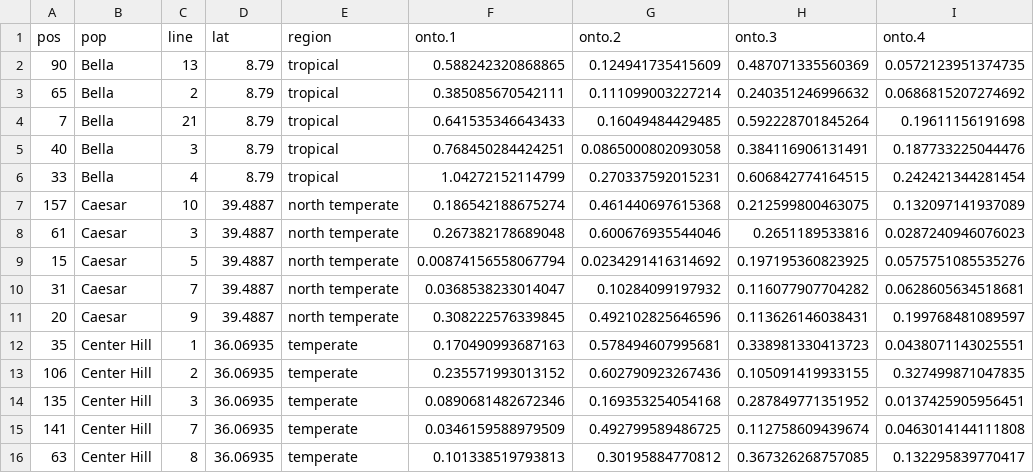
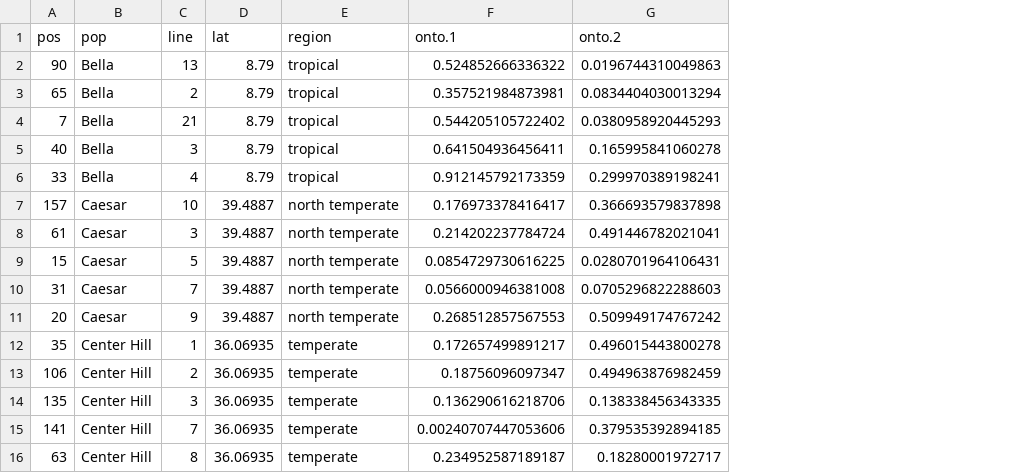
Before and after one commit to carinamina/phytolacca-chemistry, a CSV file: Processing/1b_out_OntoSimilarity_Indiv.csv, drawn as a sheet; only a part is shown; the diff covers the shown part only; the diff names each change by its address in the sheet, - before the commit and + after, or states it on an @@ line.

```diff
--- a/Processing/1b_out_OntoSimilarity_Indiv.csv
+++ b/Processing/1b_out_OntoSimilarity_Indiv.csv
-column H (onto.3), rows 2-16: 0.487071335560369 | 0.240351246996632 | 0.592228701845264 | 0.384116906131491 | 0.606842774164515 | 0.212599800463075 | 0.2651189533816 | 0.197195360823925 | 0.116077907704282 | 0.113626146038431 | 0.338981330413723 | 0.105091419933155 | 0.287849771351952 | 0.112758609439674 | 0.367326268757085
-column I (onto.4), rows 2-16: 0.0572123951374735 | 0.0686815207274692 | 0.19611156191698 | 0.187733225044476 | 0.242421344281454 | 0.132097141937089 | 0.0287240946076023 | 0.0575751085535276 | 0.0628605634518681 | 0.199768481089597 | 0.0438071143025551 | 0.327499871047835 | 0.0137425905956451 | 0.0463014144111808 | 0.132295839770417
-F2 (onto.1): 0.588242320868865
+F2 (onto.1): 0.524852666336322
-G2 (onto.2): 0.124941735415609
+G2 (onto.2): 0.0196744310049863
-F3 (onto.1): 0.385085670542111
+F3 (onto.1): 0.357521984873981
-G3 (onto.2): 0.111099003227214
+G3 (onto.2): 0.0834404030013294
-F4 (onto.1): 0.641535346643433
+F4 (onto.1): 0.544205105722402
-G4 (onto.2): 0.16049484429485
+G4 (onto.2): 0.0380958920445293
-F5 (onto.1): 0.768450284424251
+F5 (onto.1): 0.641504936456411
-G5 (onto.2): 0.0865000802093058
+G5 (onto.2): 0.165995841060278
-F6 (onto.1): 1.04272152114799
+F6 (onto.1): 0.912145792173359
-G6 (onto.2): 0.270337592015231
+G6 (onto.2): 0.299970389198241
-F7 (onto.1): 0.186542188675274
+F7 (onto.1): 0.176973378416417
-G7 (onto.2): 0.461440697615368
+G7 (onto.2): 0.366693579837898
-F8 (onto.1): 0.267382178689048
+F8 (onto.1): 0.214202237784724
-G8 (onto.2): 0.600676935544046
+G8 (onto.2): 0.491446782021041
-F9 (onto.1): 0.00874156558067794
+F9 (onto.1): 0.0854729730616225
-G9 (onto.2): 0.0234291416314692
+G9 (onto.2): 0.0280701964106431
-F10 (onto.1): 0.0368538233014047
+F10 (onto.1): 0.0566000946381008
-G10 (onto.2): 0.10284099197932
+G10 (onto.2): 0.0705296822288603
-F11 (onto.1): 0.308222576339845
+F11 (onto.1): 0.268512857567553
-G11 (onto.2): 0.492102825646596
+G11 (onto.2): 0.509949174767242
-F12 (onto.1): 0.170490993687163
+F12 (onto.1): 0.172657499891217
-G12 (onto.2): 0.578494607995681
+G12 (onto.2): 0.496015443800278
-F13 (onto.1): 0.235571993013152
+F13 (onto.1): 0.18756096097347
-G13 (onto.2): 0.602790923267436
+G13 (onto.2): 0.494963876982459
-F14 (onto.1): 0.0890681482672346
+F14 (onto.1): 0.136290616218706
-G14 (onto.2): 0.169353254054168
+G14 (onto.2): 0.138338456343335
-F15 (onto.1): 0.0346159588979509
+F15 (onto.1): 0.00240707447053606
-G15 (onto.2): 0.492799589486725
+G15 (onto.2): 0.379535392894185
-F16 (onto.1): 0.101338519793813
+F16 (onto.1): 0.234952587189187
-G16 (onto.2): 0.30195884770812
+G16 (onto.2): 0.18280001972717
```
Also changed, not shown: 132 edited cells elsewhere in this file, 46 other files.
